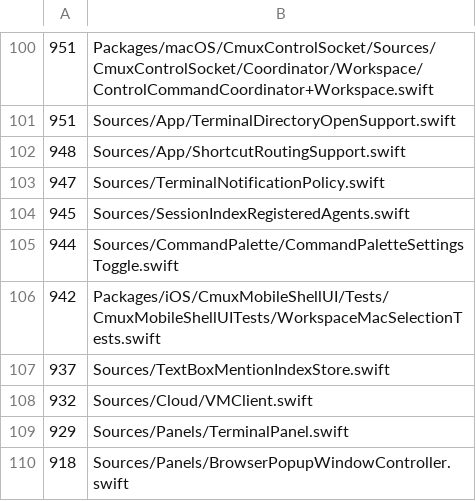
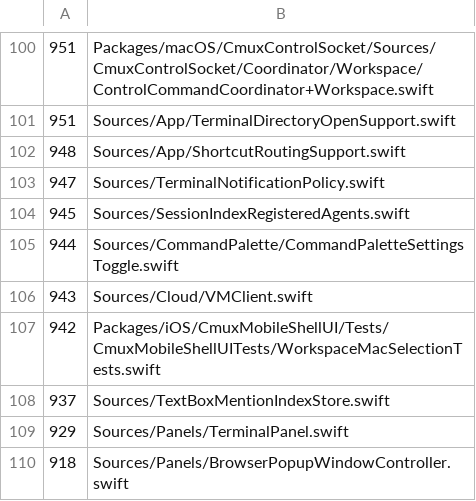
Before and after one commit to whyparv/cmux, a TSV file: .github/swift-file-length-budget.tsv, drawn as a sheet; only a part is shown, gaps mark what is left out; removed rows and columns are numbered as before the commit, all else as after; the diff names each change by its address in the sheet, - before the commit and + after, or states it on an @@ line.

Commit message:
Refresh VMClient.swift file-length budget for new sessionRefreshFailed error case
workflow-guard-tests failed: Sources/Cloud/VMClient.swift grew 11 lines
(actual=943, budget=932) adding the sessionRefreshFailed case and its
description. Accepting the known growth; zero-growth is not possible
while adding an error case to this file.

```diff
--- a/.github/swift-file-length-budget.tsv
+++ b/.github/swift-file-length-budget.tsv
+row 106: 943 | Sources/Cloud/VMClient.swift
-row 108: 932 | Sources/Cloud/VMClient.swift
```
